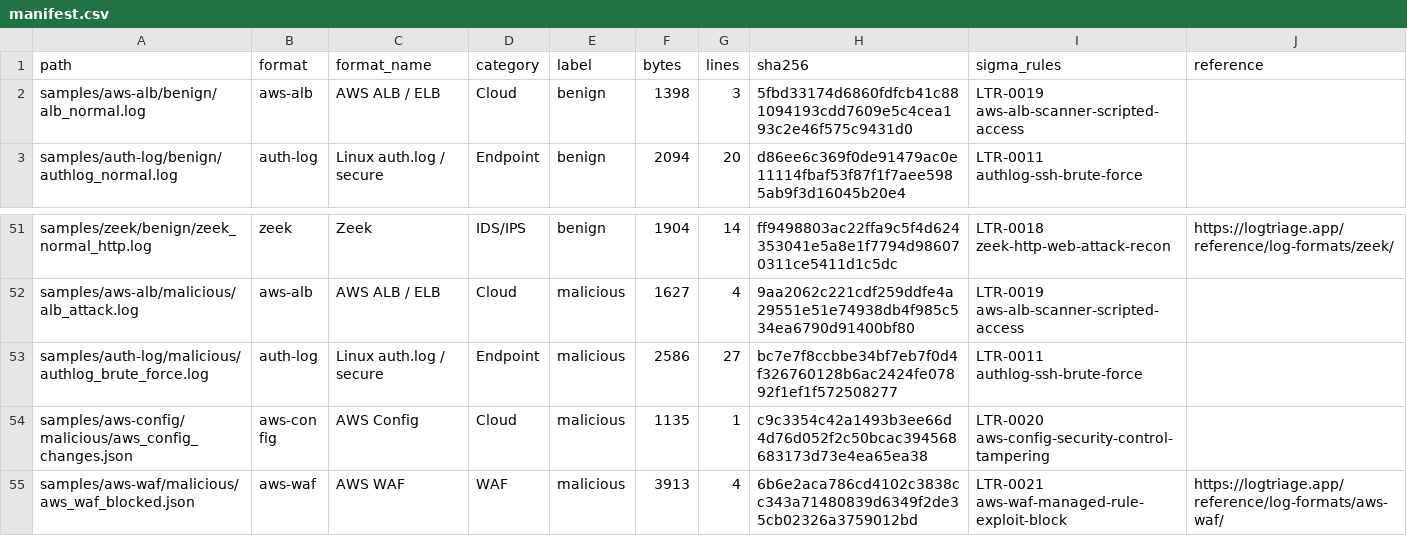
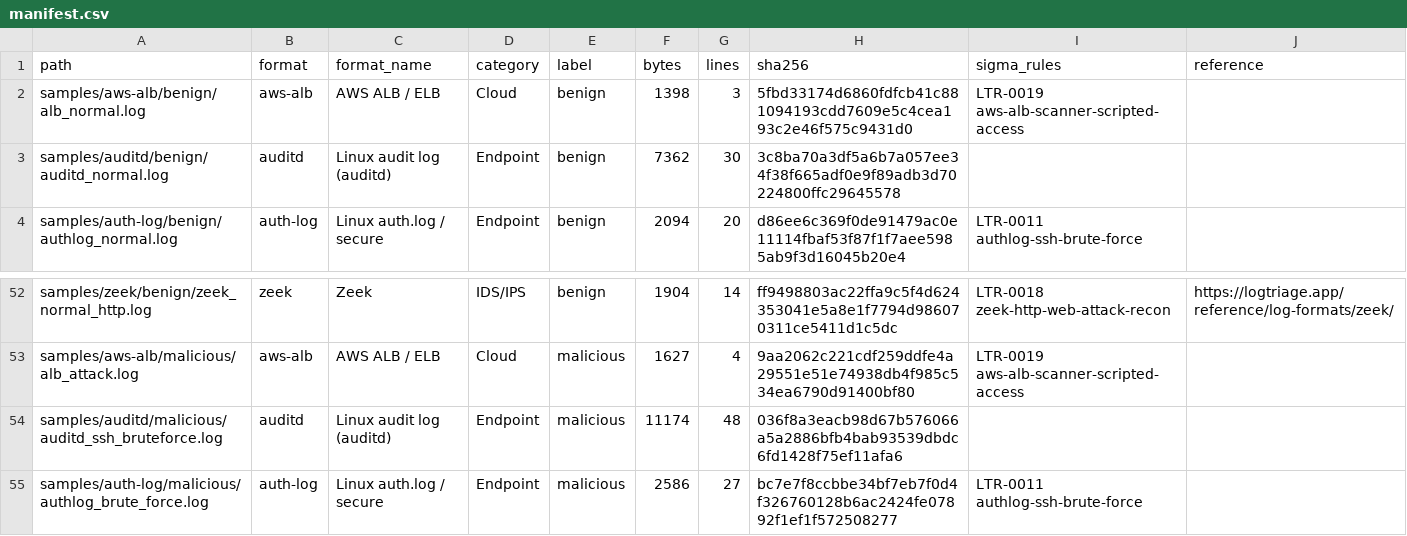
Before and after one commit to logtriage-cyber/security-log-samples, a CSV file: manifest.csv, drawn as a sheet; only a part is shown, gaps mark what is left out; the shorter side is filled out with more unchanged rows.

Commit message:
Update samples from the LogTriage parser corpus

```diff
--- a/manifest.csv
+++ b/manifest.csv
@@ -2,2 +2,3 @@ path,format,format_name,category,label,bytes,lines,sha256,sigma_rules,reference
 samples/aws-alb/benign/alb_normal.log,aws-alb,AWS ALB / ELB,Cloud,benign,1398,3,5fbd33174d6860fdfcb41c881094193cdd7609e5c4cea193c2e46f575c9431d0,LTR-0019 aws-alb-scanner-scripted-access,
+samples/auditd/benign/auditd_normal.log,auditd,Linux audit log (auditd),Endpoint,benign,7362,30,3c8ba70a3df5a6b7a057ee34f38f665adf0e9f89adb3d70224800ffc29645578,,
 samples/auth-log/benign/authlog_normal.log,auth-log,Linux auth.log / secure,Endpoint,benign,2094,20,d86ee6c369f0de91479ac0e11114fbaf53f87f1f7aee5985ab9f3d16045b20e4,LTR-0011 authlog-ssh-brute-force,
@@ -52,2 +53,3 @@ samples/zeek/benign/zeek_normal_http.log,zeek,Zeek,IDS/IPS,benign,1904,14,ff9498
 samples/aws-alb/malicious/alb_attack.log,aws-alb,AWS ALB / ELB,Cloud,malicious,1627,4,9aa2062c221cdf259ddfe4a29551e51e74938db4f985c534ea6790d91400bf80,LTR-0019 aws-alb-scanner-scripted-access,
+samples/auditd/malicious/auditd_ssh_bruteforce.log,auditd,Linux audit log (auditd),Endpoint,malicious,11174,48,036f8a3eacb98d67b576066a5a2886bfb4bab93539dbdc6fd1428f75ef11afa6,,
 samples/auth-log/malicious/authlog_brute_force.log,auth-log,Linux auth.log / secure,Endpoint,malicious,2586,27,bc7e7f8ccbbe34bf7eb7f0d4f326760128b6ac2424fe07892f1ef1f572508277,LTR-0011 authlog-ssh-brute-force,
```
Also changed, not shown: 4 other files.
